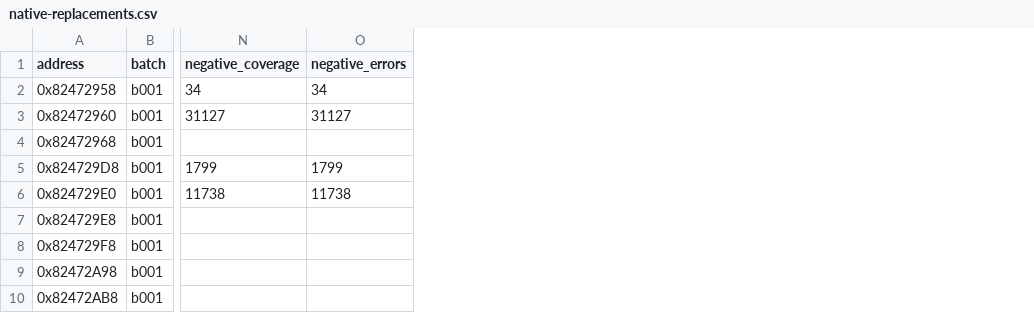
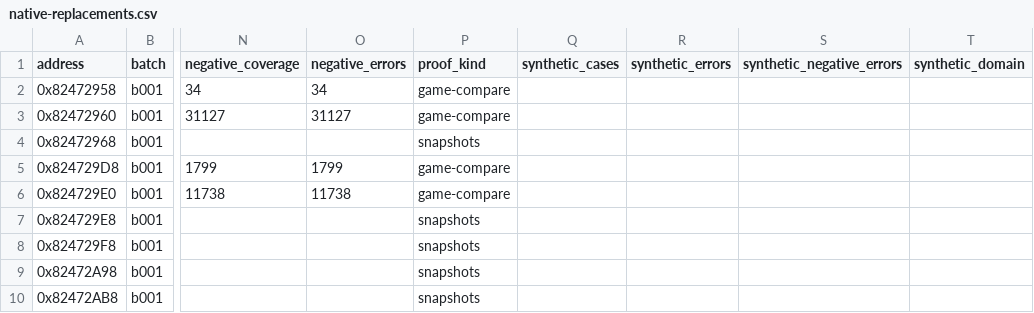
Before and after one commit to ITSeniy/pvz-console-edition, a CSV file: docs/native-port/data/native-replacements.csv, drawn as a sheet; only a part is shown, gaps mark what is left out; the diff covers the shown part only; the diff names each change by its address in the sheet, - before the commit and + after, or states it on an @@ line.

```diff
--- a/docs/native-port/data/native-replacements.csv
+++ b/docs/native-port/data/native-replacements.csv
+column P (proof_kind), rows 2-10: game-compare | game-compare | snapshots | game-compare | game-compare | snapshots | snapshots | snapshots | snapshots
+column Q (synthetic_cases), empty
+column R (synthetic_errors), empty
+column S (synthetic_negative_errors), empty
+column T (synthetic_domain), empty
```
Also changed, not shown: 71 edited cells elsewhere in this file, 27 other files.
